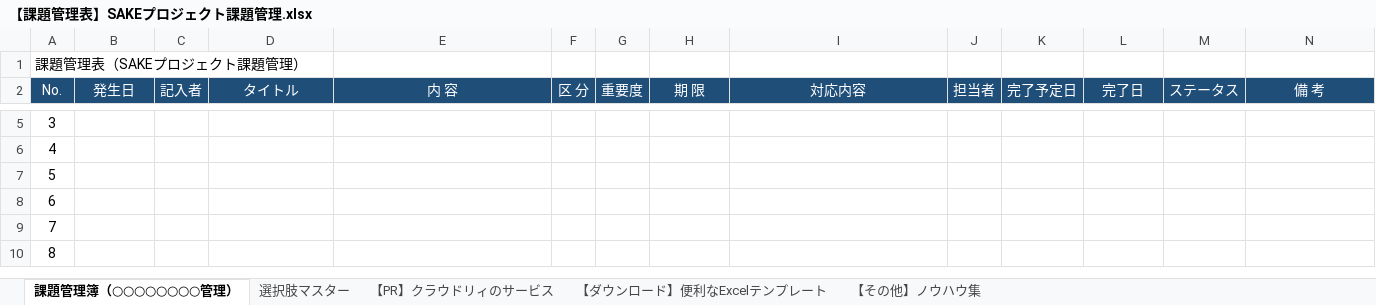
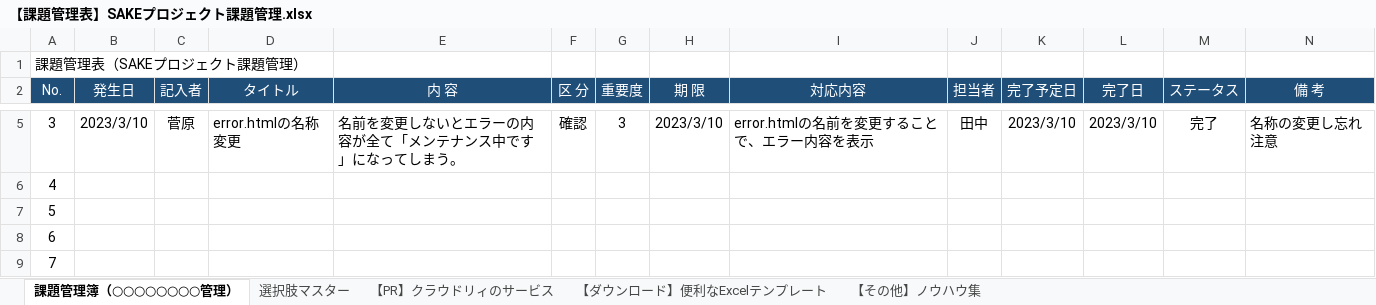
Before and after one commit to kazumatanaka0044/documents, an Excel workbook: 【課題管理表】SAKEプロジェクト課題管理.xlsx, sheet 課題管理簿（○○○○○○○○管理）, drawn as a sheet; only a part is shown, gaps mark what is left out; the shorter side is filled out with more unchanged rows; values as stored, in another font and other column widths than the file's, no borders; charts and pictures and conditional formats not drawn; the diff covers the shown part only; the diff names each change by its address in the sheet, - before the commit and + after, or states it on an @@ line.

```diff
--- a/【課題管理表】SAKEプロジェクト課題管理.xlsx (sheet 課題管理簿（○○○○○○○○管理）)
+++ b/【課題管理表】SAKEプロジェクト課題管理.xlsx (sheet 課題管理簿（○○○○○○○○管理）)
-B5 (発生日): (empty)
+B5 (発生日): 2023/3/10
-C5 (記入者): (empty)
+C5 (記入者): 菅原
-D5 (タイトル): (empty)
+D5 (タイトル): error.htmlの名称変更
-E5 (内 容): (empty)
+E5 (内 容): 名前を変更しないとエラーの内容が全て「メンテナンス中です」になってしまう。
-F5 (区 分): (empty)
+F5 (区 分): 確認
-G5 (重要度): (empty)
+G5 (重要度): 3
-H5 (期 限): (empty)
+H5 (期 限): 2023/3/10
-I5 (対応内容): (empty)
+I5 (対応内容): error.htmlの名前を変更することで、エラー内容を表示
-J5 (担当者): (empty)
+J5 (担当者): 田中
-K5 (完了予定日): (empty)
+K5 (完了予定日): 2023/3/10
-L5 (完了日): (empty)
+L5 (完了日): 2023/3/10
-M5 (ステータス): (empty)
+M5 (ステータス): 完了
-N5 (備 考): (empty)
+N5 (備 考): 名称の変更し忘れ注意
```
Also changed, not shown: 23 edited cells elsewhere in this sheet, charts or pictures.
